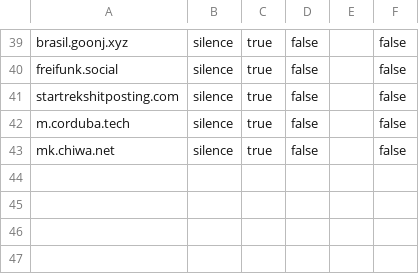
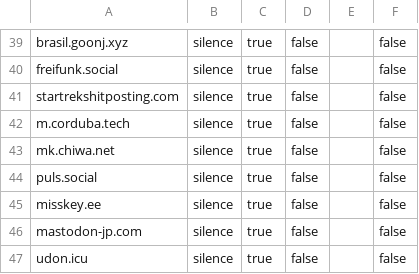
Before and after one commit to GossiTheDog/Cyberplace, a CSV file: Blocklists/TemporarySpamList.csv, drawn as a sheet; only a part is shown, gaps mark what is left out.

Commit message:
Update TemporarySpamList.csv

```diff
--- a/Blocklists/TemporarySpamList.csv
+++ b/Blocklists/TemporarySpamList.csv
@@ -43 +43,5 @@ m.corduba.tech,silence,true,false,"",false
 mk.chiwa.net,silence,true,false,"",false
+puls.social,silence,true,false,"",false
+misskey.ee,silence,true,false,"",false
+mastodon-jp.com,silence,true,false,"",false
+udon.icu,silence,true,false,"",false
```
